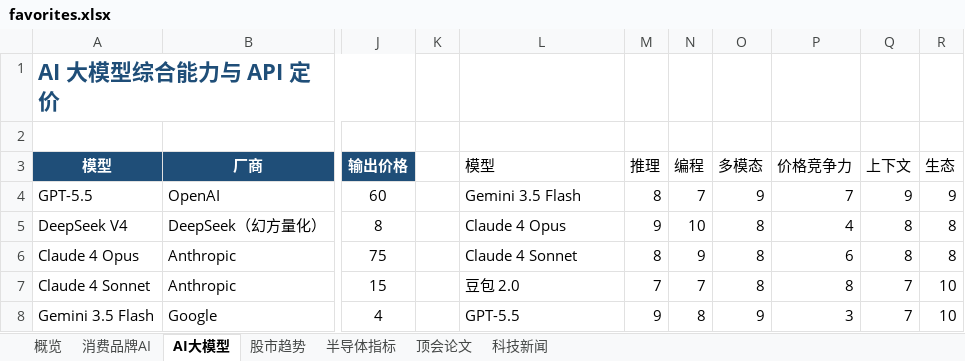
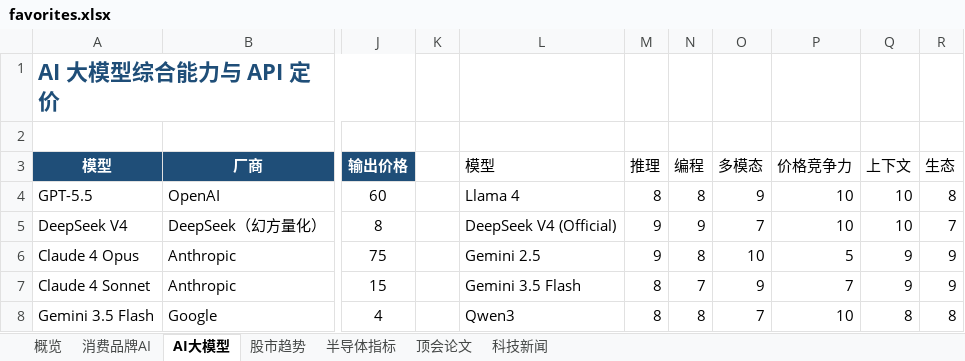
Before and after one commit to sjkncs/my-dev-favorites, an Excel workbook: favorites.xlsx, sheet AI大模型, drawn as a sheet; only a part is shown, gaps mark what is left out; values as stored, in another font and other column widths than the file's, no borders; charts and pictures and conditional formats not drawn; the diff covers the shown part only; the diff names each change by its address in the sheet, - before the commit and + after, or states it on an @@ line.

Commit message:
update: 新增6个中外最新大模型技术细节与论文/技术报告来源
- 追加 GPT-5、Claude 4 (2025 Release)、Gemini 2.5、Llama 4、Qwen3、DeepSeek V4 (Official)
- 每条均附官方论文或技术报告来源
- 更新 aiModels 计数至 17，重建 Excel、dashboard.html 与 index.html

```diff
--- a/favorites.xlsx (sheet AI大模型)
+++ b/favorites.xlsx (sheet AI大模型)
-L4: Gemini 3.5 Flash
+L4: Llama 4
-N4: 7
+N4: 8
-P4: 7
+P4: 10
-Q4: 9
+Q4: 10
-R4: 9
+R4: 8
-L5: Claude 4 Opus
+L5: DeepSeek V4 (Official)
-N5: 10
+N5: 9
-O5: 8
+O5: 7
-P5: 4
+P5: 10
-Q5: 8
+Q5: 10
-R5: 8
+R5: 7
-L6: Claude 4 Sonnet
+L6: Gemini 2.5
-M6: 8
+M6: 9
-N6: 9
+N6: 8
-O6: 8
+O6: 10
-P6: 6
+P6: 5
-Q6: 8
+Q6: 9
-R6: 8
+R6: 9
-L7: 豆包 2.0
+L7: Gemini 3.5 Flash
-M7: 7
+M7: 8
-O7: 8
+O7: 9
-P7: 8
+P7: 7
-Q7: 7
+Q7: 9
-R7: 10
+R7: 9
-L8: GPT-5.5
+L8: Qwen3
-M8: 9
+M8: 8
-O8: 9
+O8: 7
-P8: 3
+P8: 10
-Q8: 7
+Q8: 8
-R8: 10
+R8: 8
```
Also changed, not shown: 6 added rows and 13 edited cells elsewhere in this sheet, sheet 概览, charts or pictures, 4 other files.
